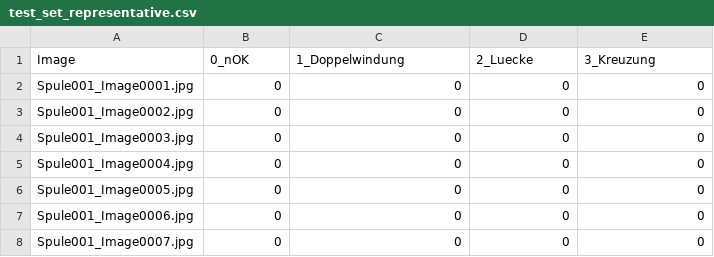
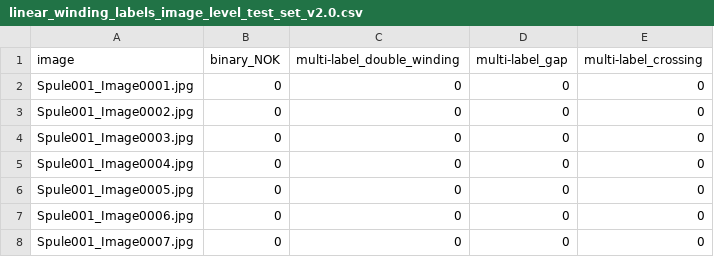
Before and after one commit to Badar-e-Alam/Self-Supervised-Learning, a CSV file: data-csv/linear_winding_labels_image_level_test_set_v2.0.csv (was data-csv/test_set_representative.csv), drawn as a sheet; only a part is shown; removed rows and columns are numbered as before the commit, all else as after; the diff names each change by its address in the sheet, - before the commit and + after, or states it on an @@ line.

Commit message:
handling the data leakage problem

```diff
--- a/data-csv/test_set_representative.csv
+++ b/data-csv/linear_winding_labels_image_level_test_set_v2.0.csv
-row 1: Image | 0_nOK | 1_Doppelwindung | 2_Luecke | 3_Kreuzung
+row 1: image | binary_NOK | multi-label_double_winding | multi-label_gap | multi-label_crossing
```
Also changed, not shown: 18 other files.
